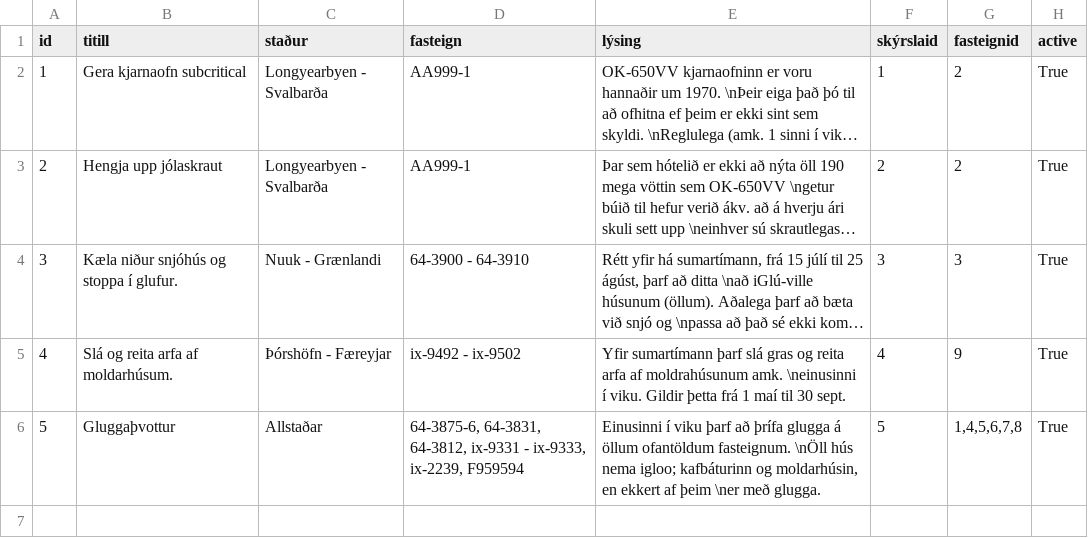
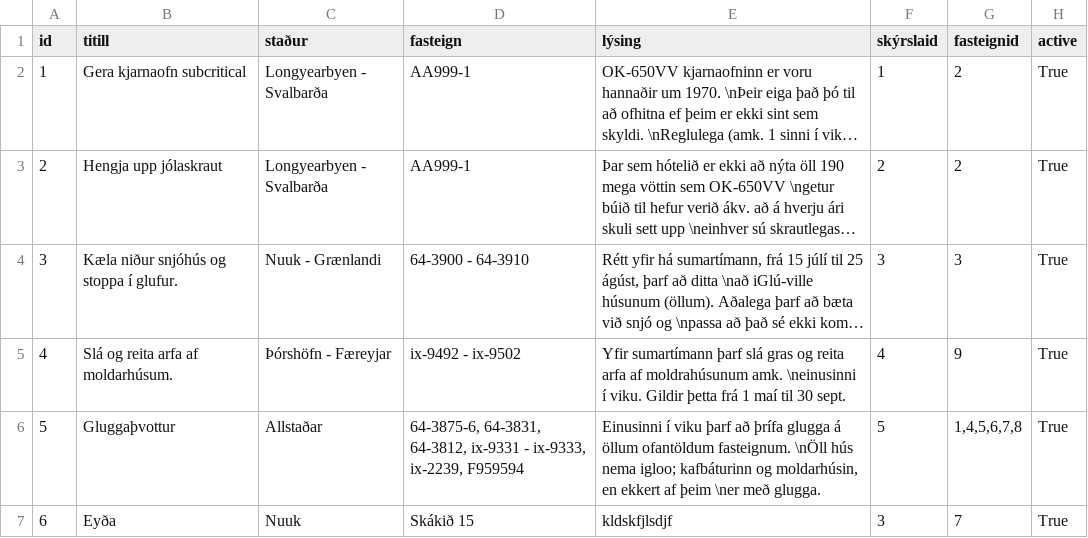
Before and after one commit to OliverMani/HR-verklegt1, a CSV file: csv_files/WorkRequests.csv, drawn as a sheet; long unchanged cells end in …; the diff names each change by its address in the sheet, - before the commit and + after, or states it on an @@ line.

Commit message:
Var að prufa að láta sjálfkrafa skrá inn fasteign ID eftir því hvaða heimilis var skráð inn og þá villu skilaboð ef fasteign finnst ekki

```diff
--- a/csv_files/WorkRequests.csv
+++ b/csv_files/WorkRequests.csv
+row 7: 6 | Eyða | Nuuk | Skákið 15 | kldskfjlsdjf | 3 | 7 | True
```
Also changed, not shown: 1 other file.
